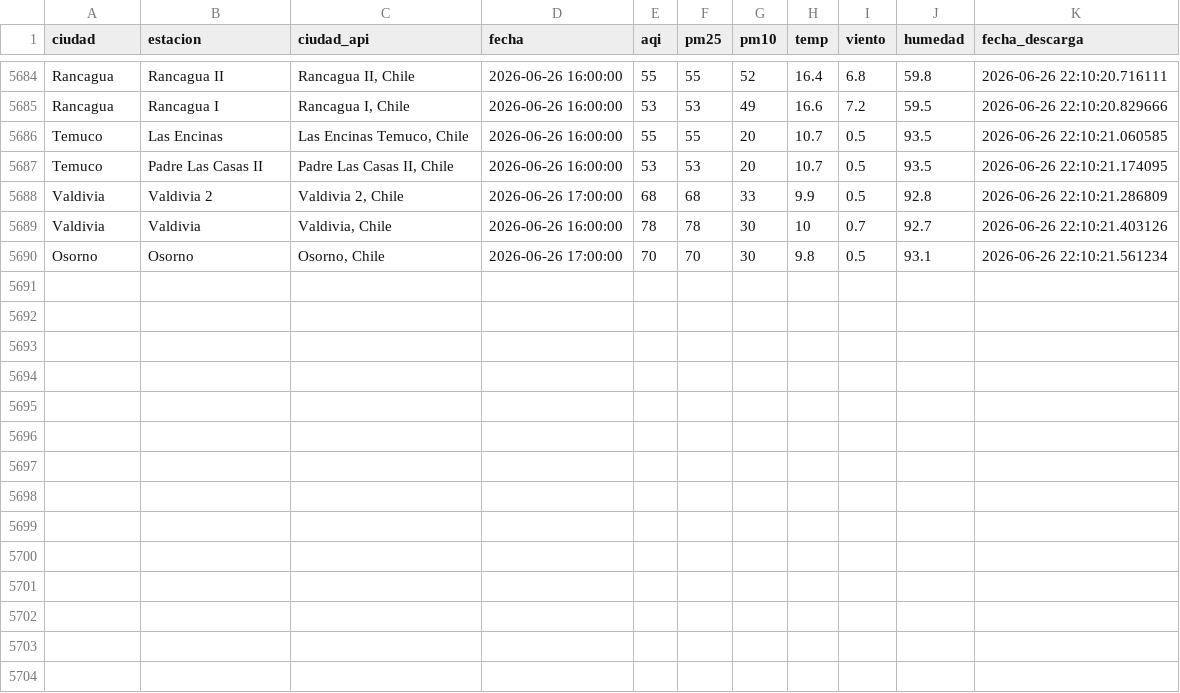
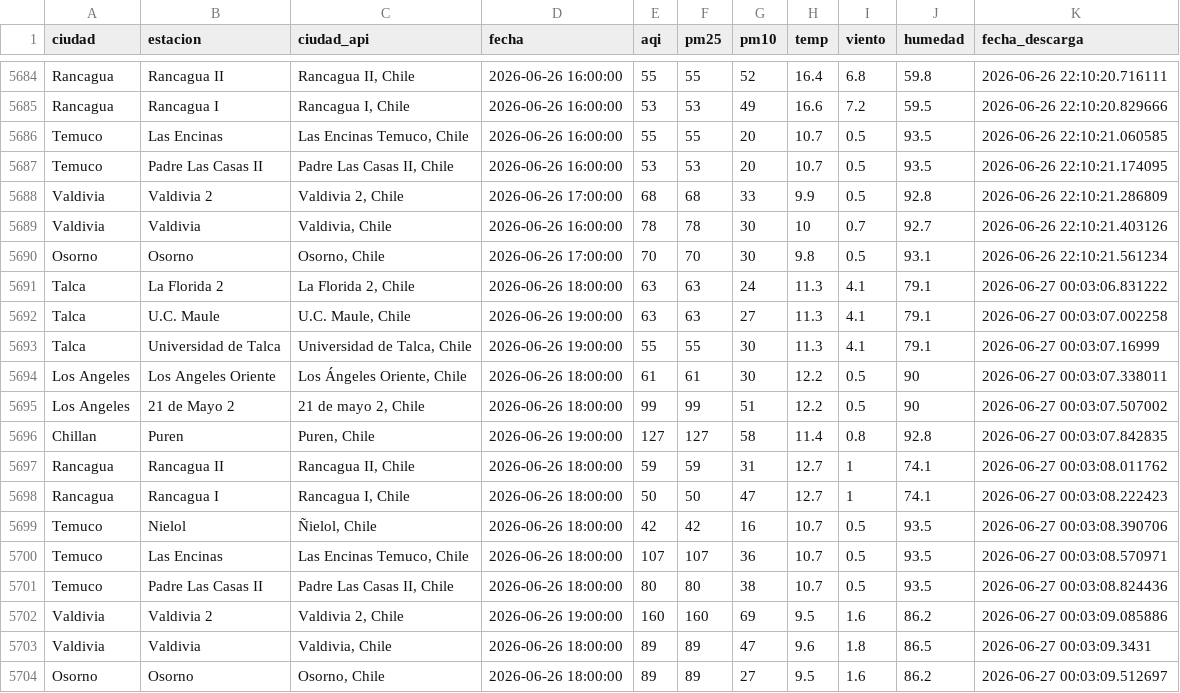
Before and after one commit to CConchaF/pm, a CSV file: data/aqi_panel_log.csv, drawn as a sheet; only a part is shown, gaps mark what is left out.

```diff
--- a/data/aqi_panel_log.csv
+++ b/data/aqi_panel_log.csv
@@ -5690 +5690,15 @@ Valdivia,Valdivia,"Valdivia, Chile",2026-06-26 16:00:00,78,78,30,10,0.7,92.7,202
 Osorno,Osorno,"Osorno, Chile",2026-06-26 17:00:00,70,70,30,9.8,0.5,93.1,2026-06-26 22:10:21.561234
+Talca,La Florida 2,"La Florida 2, Chile",2026-06-26 18:00:00,63,63,24,11.3,4.1,79.1,2026-06-27 00:03:06.831222
+Talca,U.C. Maule,"U.C. Maule, Chile",2026-06-26 19:00:00,63,63,27,11.3,4.1,79.1,2026-06-27 00:03:07.002258
+Talca,Universidad de Talca,"Universidad de Talca, Chile",2026-06-26 19:00:00,55,55,30,11.3,4.1,79.1,2026-06-27 00:03:07.16999
+Los Angeles,Los Angeles Oriente,"Los Ángeles Oriente, Chile",2026-06-26 18:00:00,61,61,30,12.2,0.5,90,2026-06-27 00:03:07.338011
+Los Angeles,21 de Mayo 2,"21 de mayo 2, Chile",2026-06-26 18:00:00,99,99,51,12.2,0.5,90,2026-06-27 00:03:07.507002
+Chillan,Puren,"Puren, Chile",2026-06-26 19:00:00,127,127,58,11.4,0.8,92.8,2026-06-27 00:03:07.842835
+Rancagua,Rancagua II,"Rancagua II, Chile",2026-06-26 18:00:00,59,59,31,12.7,1,74.1,2026-06-27 00:03:08.011762
+Rancagua,Rancagua I,"Rancagua I, Chile",2026-06-26 18:00:00,50,50,47,12.7,1,74.1,2026-06-27 00:03:08.222423
+Temuco,Nielol,"Ñielol, Chile",2026-06-26 18:00:00,42,42,16,10.7,0.5,93.5,2026-06-27 00:03:08.390706
+Temuco,Las Encinas,"Las Encinas Temuco, Chile",2026-06-26 18:00:00,107,107,36,10.7,0.5,93.5,2026-06-27 00:03:08.570971
+Temuco,Padre Las Casas II,"Padre Las Casas II, Chile",2026-06-26 18:00:00,80,80,38,10.7,0.5,93.5,2026-06-27 00:03:08.824436
+Valdivia,Valdivia 2,"Valdivia 2, Chile",2026-06-26 19:00:00,160,160,69,9.5,1.6,86.2,2026-06-27 00:03:09.085886
+Valdivia,Valdivia,"Valdivia, Chile",2026-06-26 18:00:00,89,89,47,9.6,1.8,86.5,2026-06-27 00:03:09.3431
+Osorno,Osorno,"Osorno, Chile",2026-06-26 18:00:00,89,89,27,9.5,1.6,86.2,2026-06-27 00:03:09.512697
```
